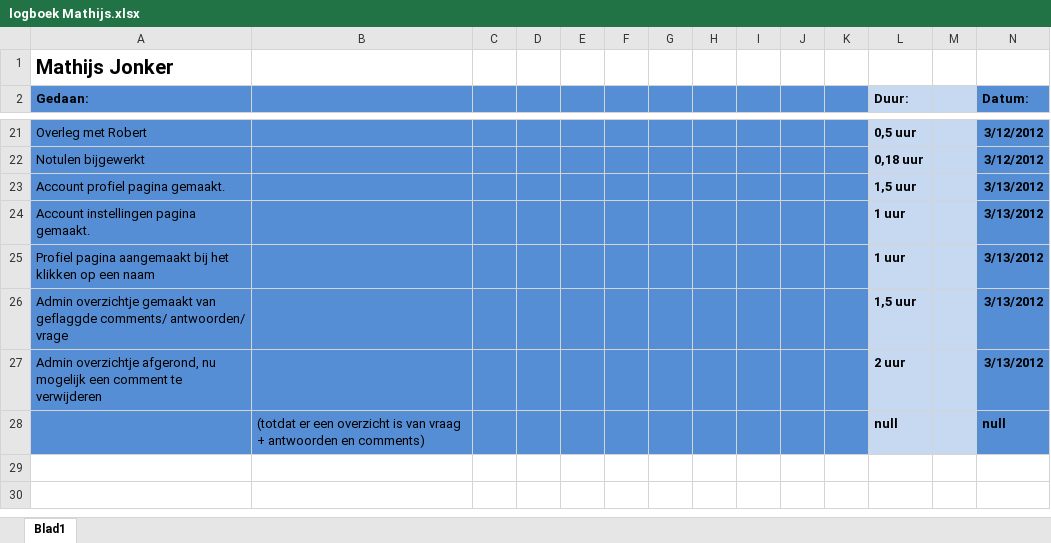
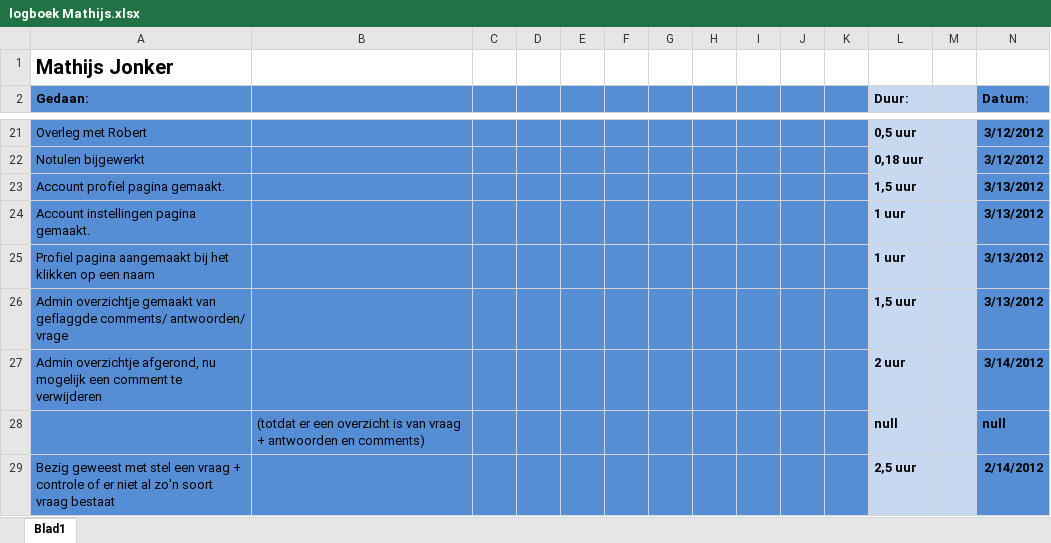
Before and after one commit to martndemus/nhl-stack-overflow, an Excel workbook: Logboeken/logboek Mathijs.xlsx, sheet Blad1, drawn as a sheet; only a part is shown, gaps mark what is left out; values as stored, in another font and other column widths than the file's, no borders; the diff names each change by its address in the sheet, - before the commit and + after, or states it on an @@ line.

Commit message:
Stel een vraag begin opgebouwd

```diff
--- a/Logboeken/logboek Mathijs.xlsx (sheet Blad1)
+++ b/Logboeken/logboek Mathijs.xlsx (sheet Blad1)
-N27 (Datum:): 3/13/2012
+N27 (Datum:): 3/14/2012
+row 29: Bezig geweest met stel een vraag + controle of er niet al zo'n soort vraag bestaat |  |  |  |  |  |  |  |  |  |  | 2,5 uur |  | 2/14/2012
```
Also changed, not shown: 5 other files.
